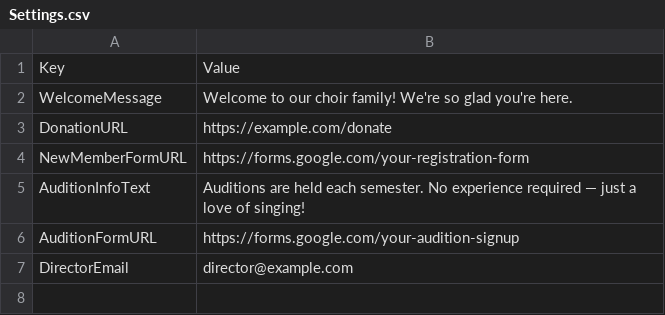
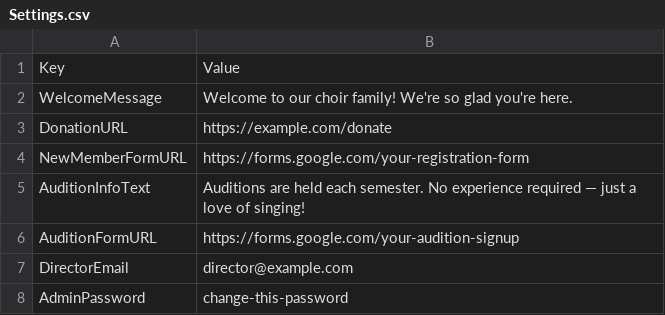
Before and after one commit to dsshrek-ai/SoJoMemberApp, a CSV file: sheet-templates/Settings.csv, drawn as a sheet; the diff names each change by its address in the sheet, - before the commit and + after, or states it on an @@ line.

Commit message:
Phase 6: password-gated admin/maintenance panel
- Code.gs: adminAuth/adminList/adminAdd/adminUpdate/adminDelete actions,
  all gated by requireAdmin() checking Settings.AdminPassword server-side.
  ADMIN_SHEETS whitelists the 11 editable tabs.
- admin.html: password screen (checked via adminAuth, cached in
  sessionStorage), table picker, generic add/edit/delete row editor
  covering all 11 tabs. Not linked from the public nav.
- sheet-templates/Settings.csv + SETUP.md: document AdminPassword setup
  and the admin.html link.

```diff
--- a/sheet-templates/Settings.csv
+++ b/sheet-templates/Settings.csv
+row 8: AdminPassword | change-this-password
```
Also changed, not shown: 4 other files.
